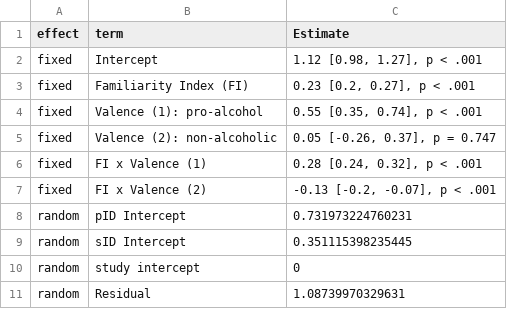
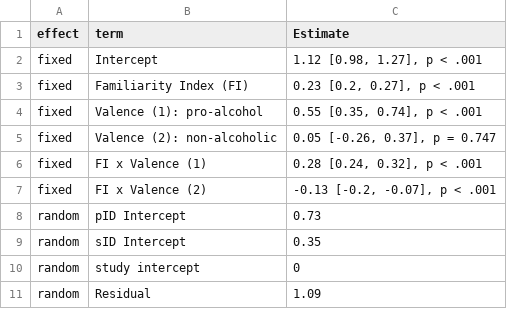
Before and after one commit to csch0lz/SocialLife, a CSV file: Tables/familiarityTable.csv, drawn as a sheet.

```diff
--- a/Tables/familiarityTable.csv
+++ b/Tables/familiarityTable.csv
@@ -7,5 +7,5 @@ fixed,FI x Valence (1),"0.28 [0.24, 0.32], p < .001"
 fixed,FI x Valence (2),"-0.13 [-0.2, -0.07], p < .001"
-random,pID Intercept,0.731973224760231
-random,sID Intercept,0.351115398235445
+random,pID Intercept,0.73
+random,sID Intercept,0.35
 random,study intercept,0
-random,Residual,1.08739970329631
+random,Residual,1.09
```
Also changed, not shown: 1 other file.
